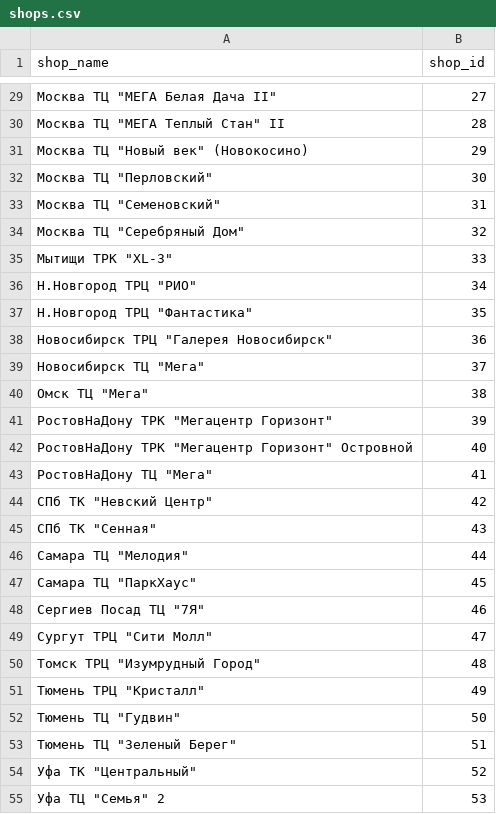
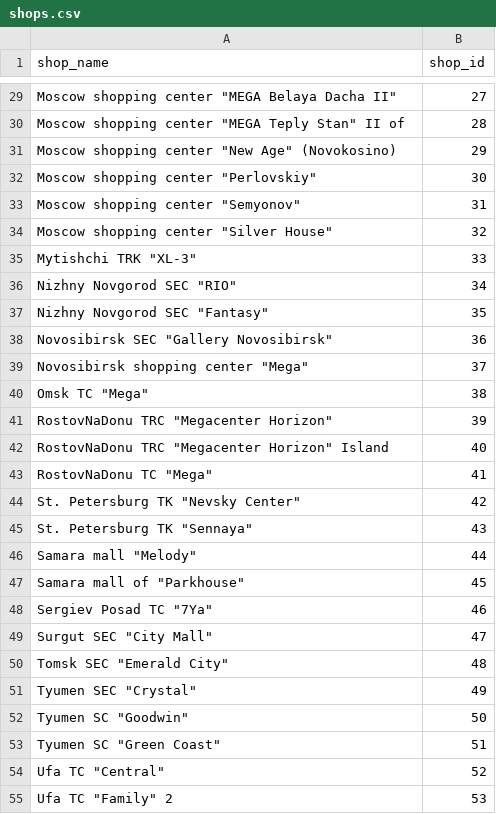
Before and after one commit to SabeehRaza-DS/FutureSales_Project, a CSV file: 00-Input/shops.csv, drawn as a sheet; only a part is shown, gaps mark what is left out; the diff covers the shown part only; the diff names each change by its address in the sheet, - before the commit and + after, or states it on an @@ line.

```diff
--- a/00-Input/shops.csv
+++ b/00-Input/shops.csv
-A29 (shop_name): Москва ТЦ "МЕГА Белая Дача II"
+A29 (shop_name): Moscow shopping center "MEGA Belaya Dacha II"
-A30 (shop_name): Москва ТЦ "МЕГА Теплый Стан" II
+A30 (shop_name): Moscow shopping center "MEGA Teply Stan" II of
-A31 (shop_name): Москва ТЦ "Новый век" (Новокосино)
+A31 (shop_name): Moscow shopping center "New Age" (Novokosino)
-A32 (shop_name): Москва ТЦ "Перловский"
+A32 (shop_name): Moscow shopping center "Perlovskiy"
-A33 (shop_name): Москва ТЦ "Семеновский"
+A33 (shop_name): Moscow shopping center "Semyonov"
-A34 (shop_name): Москва ТЦ "Серебряный Дом"
+A34 (shop_name): Moscow shopping center "Silver House"
-A35 (shop_name): Мытищи ТРК "XL-3"
+A35 (shop_name): Mytishchi TRK "XL-3"
-A36 (shop_name): Н.Новгород ТРЦ "РИО"
+A36 (shop_name): Nizhny Novgorod SEC "RIO"
-A37 (shop_name): Н.Новгород ТРЦ "Фантастика"
+A37 (shop_name): Nizhny Novgorod SEC "Fantasy"
-A38 (shop_name): Новосибирск ТРЦ "Галерея Новосибирск"
+A38 (shop_name): Novosibirsk SEC "Gallery Novosibirsk"
-A39 (shop_name): Новосибирск ТЦ "Мега"
+A39 (shop_name): Novosibirsk shopping center "Mega"
-A40 (shop_name): Омск ТЦ "Мега"
+A40 (shop_name): Omsk TC "Mega"
-A41 (shop_name): РостовНаДону ТРК "Мегацентр Горизонт"
+A41 (shop_name): RostovNaDonu TRC "Megacenter Horizon"
-A42 (shop_name): РостовНаДону ТРК "Мегацентр Горизонт" Островной
+A42 (shop_name): RostovNaDonu TRC "Megacenter Horizon" Island
-A43 (shop_name): РостовНаДону ТЦ "Мега"
+A43 (shop_name): RostovNaDonu TC "Mega"
-A44 (shop_name): СПб ТК "Невский Центр"
+A44 (shop_name): St. Petersburg TK "Nevsky Center"
-A45 (shop_name): СПб ТК "Сенная"
+A45 (shop_name): St. Petersburg TK "Sennaya"
-A46 (shop_name): Самара ТЦ "Мелодия"
+A46 (shop_name): Samara mall "Melody"
-A47 (shop_name): Самара ТЦ "ПаркХаус"
+A47 (shop_name): Samara mall of "Parkhouse"
-A48 (shop_name): Сергиев Посад ТЦ "7Я"
+A48 (shop_name): Sergiev Posad TC "7Ya"
-A49 (shop_name): Сургут ТРЦ "Сити Молл"
+A49 (shop_name): Surgut SEC "City Mall"
-A50 (shop_name): Томск ТРЦ "Изумрудный Город"
+A50 (shop_name): Tomsk SEC "Emerald City"
-A51 (shop_name): Тюмень ТРЦ "Кристалл"
+A51 (shop_name): Tyumen SEC "Crystal"
-A52 (shop_name): Тюмень ТЦ "Гудвин"
+A52 (shop_name): Tyumen SC "Goodwin"
-A53 (shop_name): Тюмень ТЦ "Зеленый Берег"
+A53 (shop_name): Tyumen SC "Green Coast"
-A54 (shop_name): Уфа ТК "Центральный"
+A54 (shop_name): Ufa TC "Central"
-A55 (shop_name): Уфа ТЦ "Семья" 2
+A55 (shop_name): Ufa TC "Family" 2
```
Also changed, not shown: 33 edited cells elsewhere in this file, 00-Input/item_categories.csv, 3 other files.
